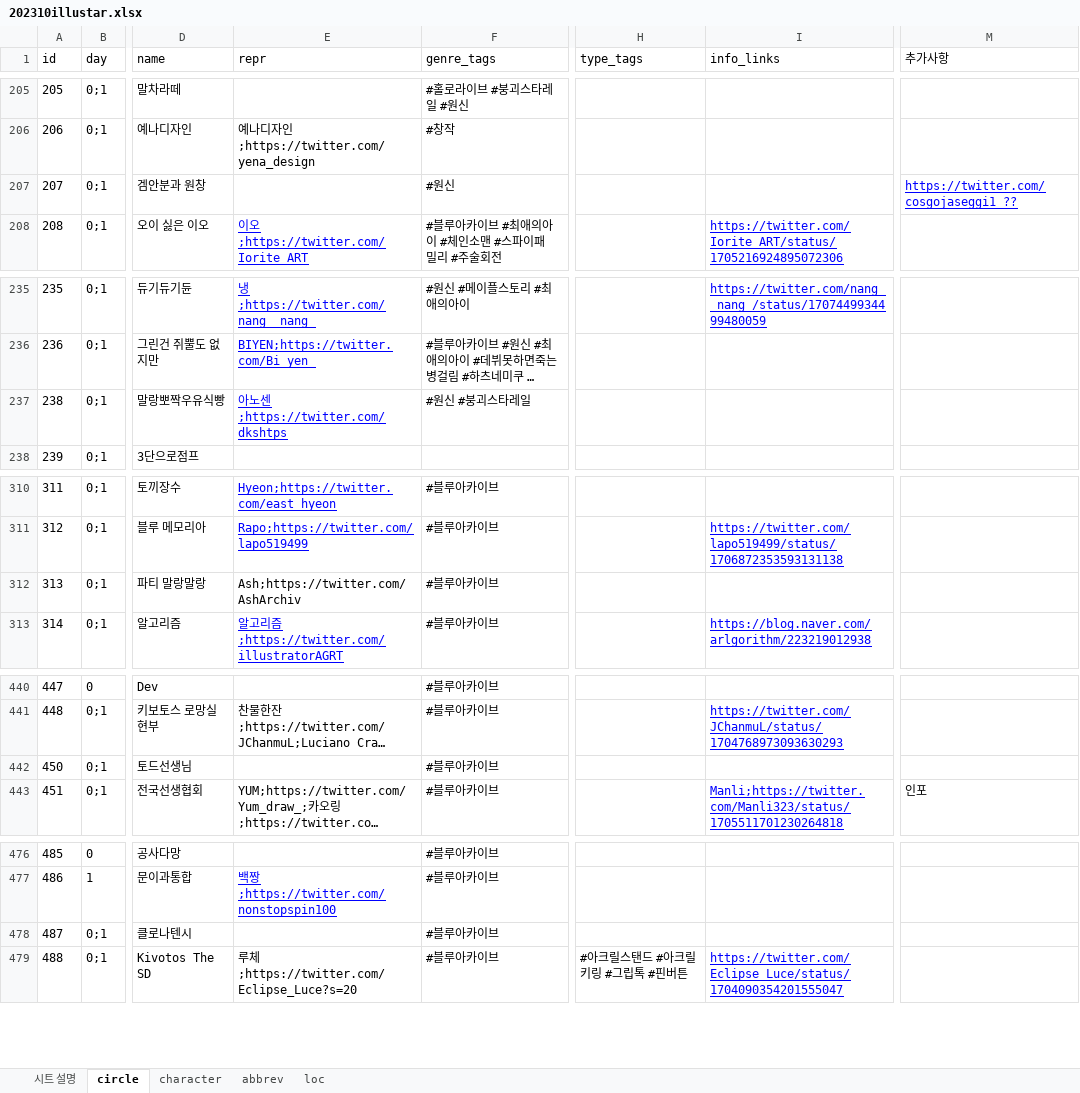
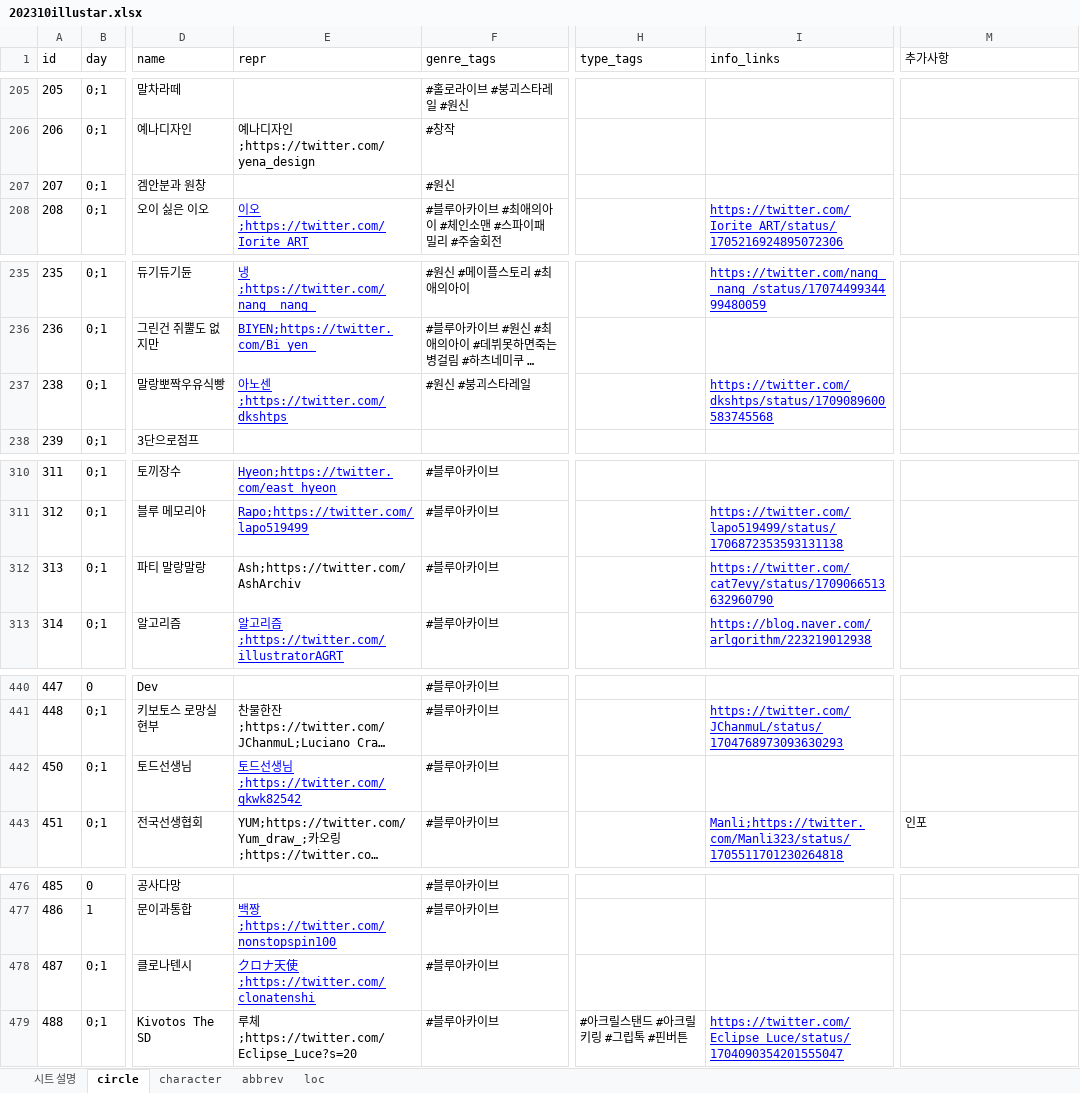
Before and after one commit to nutyworks/illustar, an Excel workbook: 202310illustar.xlsx, sheet circle, drawn as a sheet; only a part is shown, gaps mark what is left out; long unchanged cells end in …; values as stored, in another font and other column widths than the file's, no borders; charts and pictures and conditional formats not drawn; the diff covers the shown part only; the diff names each change by its address in the sheet, - before the commit and + after, or states it on an @@ line.

```diff
--- a/202310illustar.xlsx (sheet circle)
+++ b/202310illustar.xlsx (sheet circle)
-M207 (추가사항): https://twitter.com/cosgojaseggi1 ??
+M207 (추가사항): (empty)
-I237 (info_links): (empty)
+I237 (info_links): https://twitter.com/dkshtps/status/1709089600583745568
-I312 (info_links): (empty)
+I312 (info_links): https://twitter.com/cat7evy/status/1709066513632960790
-E442 (repr): (empty)
+E442 (repr): 토드선생님;https://twitter.com/qkwk82542
-E478 (repr): (empty)
+E478 (repr): クロナ天使;https://twitter.com/clonatenshi
```
Also changed, not shown: 37 edited cells and cell formats elsewhere in this sheet, 1 other file.
